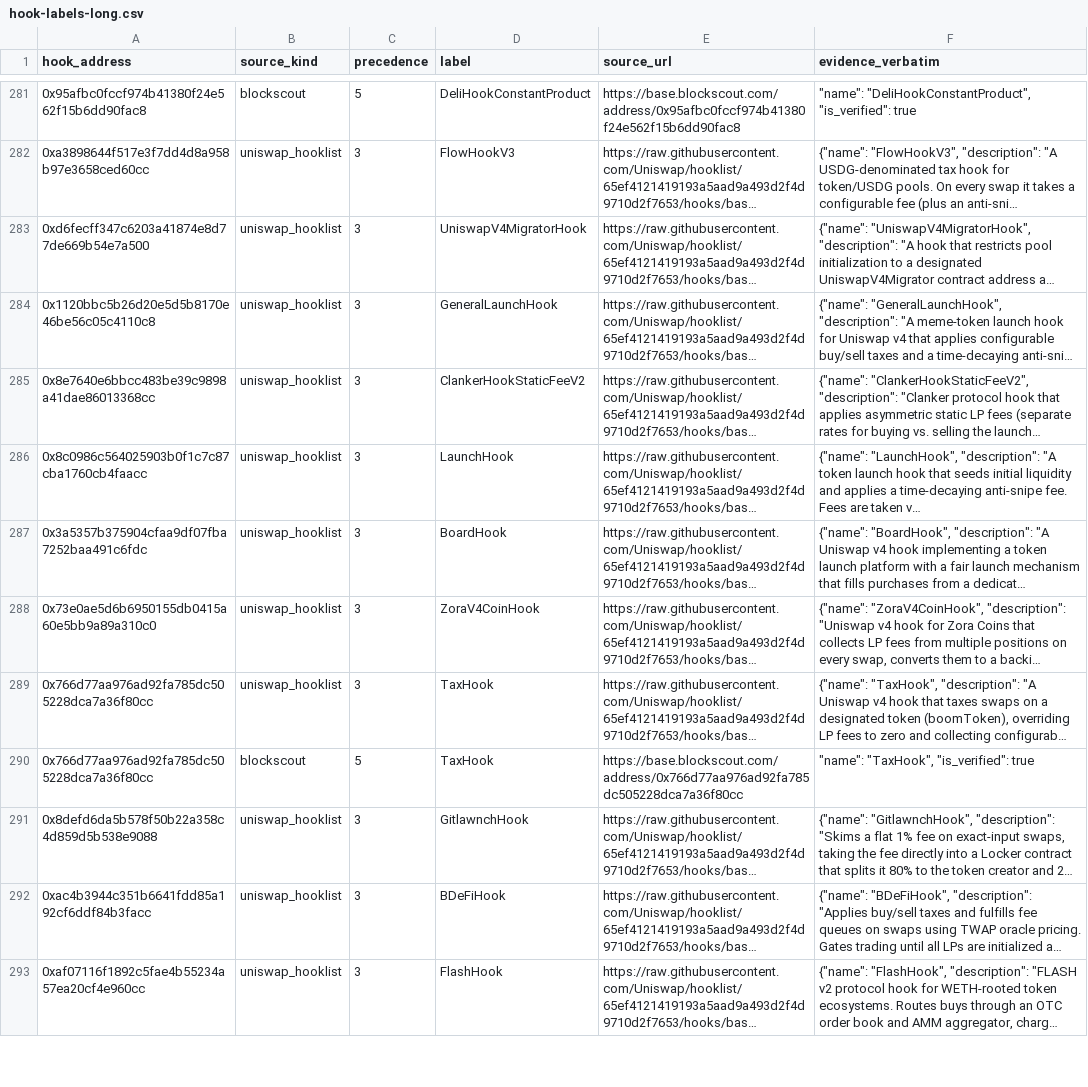
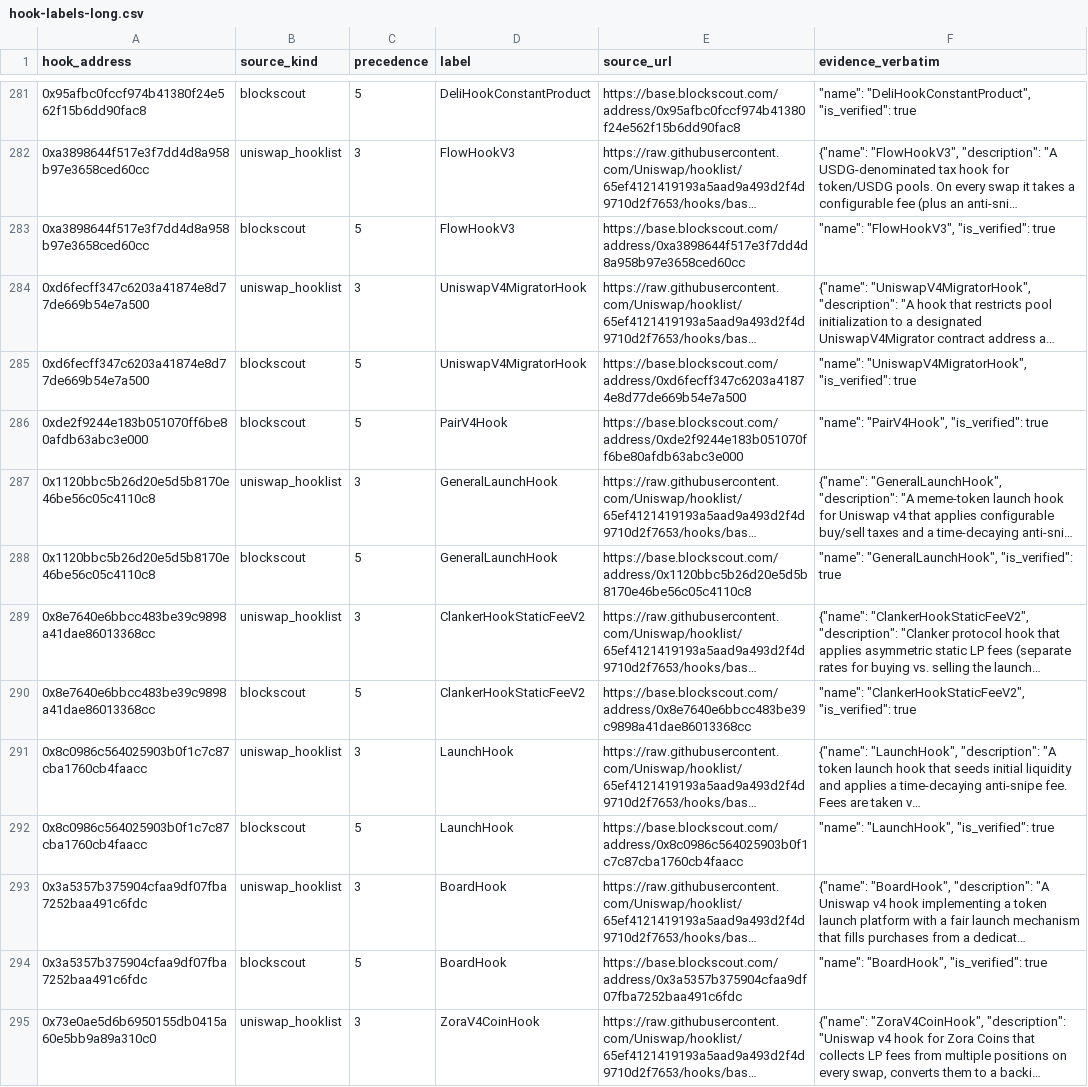
Before and after one commit to xin10ylop/dapparb, a CSV file: research-material/01-v4-pools/hook-labels-long.csv, drawn as a sheet; only a part is shown, gaps mark what is left out; the shorter side is filled out with more unchanged rows; long unchanged cells end in …; the diff covers the shown part only; the diff names each change by its address in the sheet, - before the commit and + after, or states it on an @@ line.

```diff
--- a/research-material/01-v4-pools/hook-labels-long.csv
+++ b/research-material/01-v4-pools/hook-labels-long.csv
+row 283: 0xa3898644f517e3f7dd4d8a958b97e3658ced60cc | blockscout | 5 | FlowHookV3 | https://base.blockscout.com/address/0xa3898644f517e3f7dd4d8a958b97e3658ced60cc | "name": "FlowHookV3", "is_verified": true
+row 285: 0xd6fecff347c6203a41874e8d77de669b54e7a500 | blockscout | 5 | UniswapV4MigratorHook | https://base.blockscout.com/address/0xd6fecff347c6203a41874e8d77de669b54e7a500 | "name": "UniswapV4MigratorHook", "is_verified": true
+row 286: 0xde2f9244e183b051070ff6be80afdb63abc3e000 | blockscout | 5 | PairV4Hook | https://base.blockscout.com/address/0xde2f9244e183b051070ff6be80afdb63abc3e000 | "name": "PairV4Hook", "is_verified": true
+row 288: 0x1120bbc5b26d20e5d5b8170e46be56c05c4110c8 | blockscout | 5 | GeneralLaunchHook | https://base.blockscout.com/address/0x1120bbc5b26d20e5d5b8170e46be56c05c4110c8 | "name": "GeneralLaunchHook", "is_verified": true
+row 290: 0x8e7640e6bbcc483be39c9898a41dae86013368cc | blockscout | 5 | ClankerHookStaticFeeV2 | https://base.blockscout.com/address/0x8e7640e6bbcc483be39c9898a41dae86013368cc | "name": "ClankerHookStaticFeeV2", "is_verified": true
+row 292: 0x8c0986c564025903b0f1c7c87cba1760cb4faacc | blockscout | 5 | LaunchHook | https://base.blockscout.com/address/0x8c0986c564025903b0f1c7c87cba1760cb4faacc | "name": "LaunchHook", "is_verified": true
+row 294: 0x3a5357b375904cfaa9df07fba7252baa491c6fdc | blockscout | 5 | BoardHook | https://base.blockscout.com/address/0x3a5357b375904cfaa9df07fba7252baa491c6fdc | "name": "BoardHook", "is_verified": true
```
Also changed, not shown: 18 added rows and 1 edited cell elsewhere in this file, research-material/01-v4-pools/hooks.csv, 39 other files.
